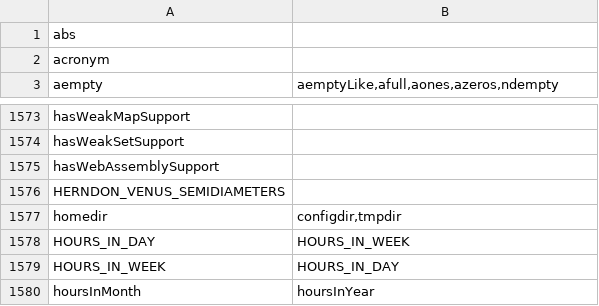
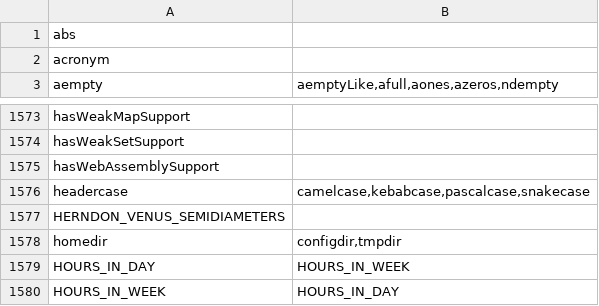
Before and after one commit to stdlib-js/namespace-alias2related, a CSV file: data/data.csv, drawn as a sheet; only a part is shown, gaps mark what is left out; the shorter side is filled out with more unchanged rows; the diff names each change by its address in the sheet, - before the commit and + after, or states it on an @@ line.

```diff
--- a/data/data.csv
+++ b/data/data.csv
+row 1576: headercase | camelcase,kebabcase,pascalcase,snakecase
```
Also changed, not shown: 2 other files.
